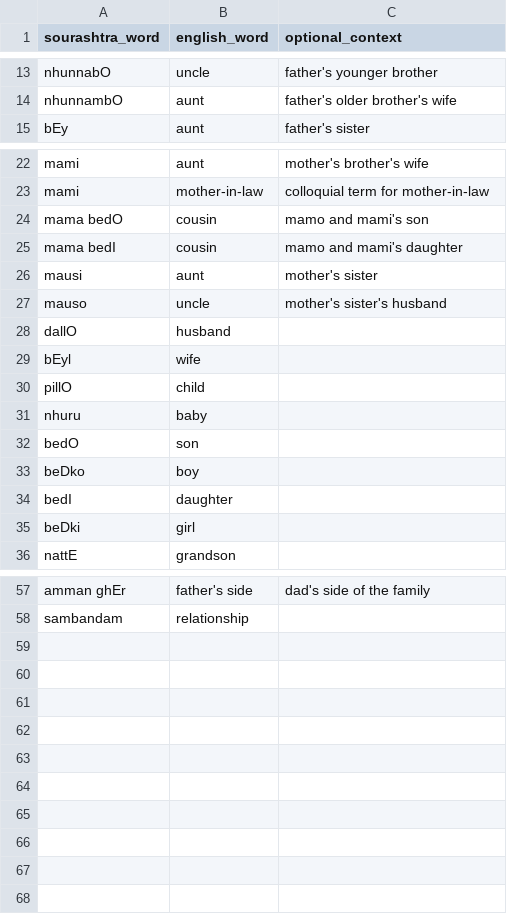
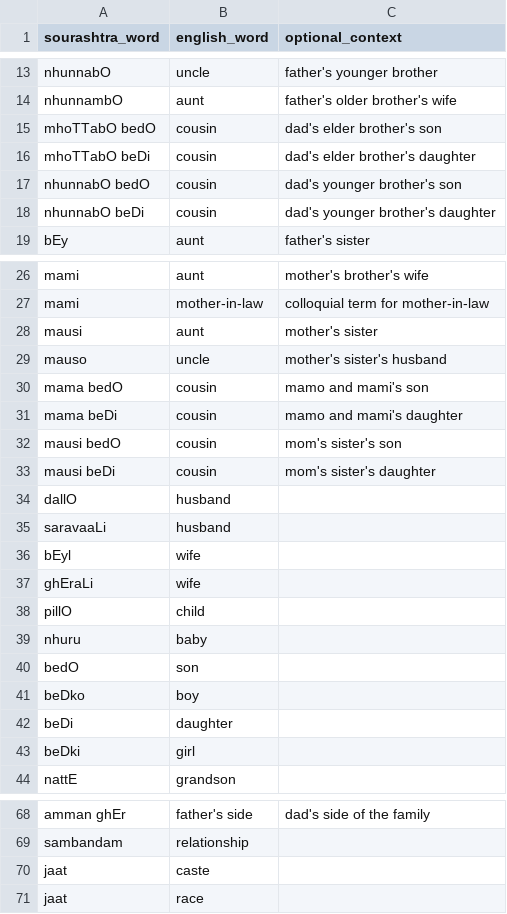
Before and after one commit to pepe454/joman-dictionary, a CSV file: words/Family.csv, drawn as a sheet; only a part is shown, gaps mark what is left out; the diff covers the shown part only.

Commit message:
added more and more words

```diff
--- a/words/Family.csv
+++ b/words/Family.csv
@@ -14,2 +14,6 @@ nhunnabO,uncle,father's younger brother
 nhunnambO,aunt,father's older brother's wife
+mhoTTabO bedO,cousin,dad's elder brother's son
+mhoTTabO beDi,cousin,dad's elder brother's daughter
+nhunnabO bedO,cousin,dad's younger brother's son
+nhunnabO beDi,cousin,dad's younger brother's daughter
 bEy,aunt,father's sister
@@ -23,8 +27,12 @@ mami,aunt,mother's brother's wife
 mami,mother-in-law,colloquial term for mother-in-law
-mama bedO,cousin,mamo and mami's son
-mama bedI,cousin,mamo and mami's daughter
 mausi,aunt,mother's sister
 mauso,uncle,mother's sister's husband
+mama bedO,cousin,mamo and mami's son
+mama beDi,cousin,mamo and mami's daughter
+mausi bedO,cousin,mom's sister's son
+mausi beDi,cousin,mom's sister's daughter
 dallO,husband,
+saravaaLi,husband,
 bEyl,wife,
+ghEraLi,wife,
 pillO,child,
@@ -33,3 +41,3 @@ bedO,son,
 beDko,boy,
-bedI,daughter,
+beDi,daughter,
 beDki,girl,
@@ -58 +69,3 @@ amman ghEr,father's side,dad's side of the family
 sambandam,relationship,
+jaat,caste,
+jaat,race,
```
Also changed, not shown: 3 added rows elsewhere in this file, sentences/Expressions.csv, words/Adjectives.csv, 20 other files.
